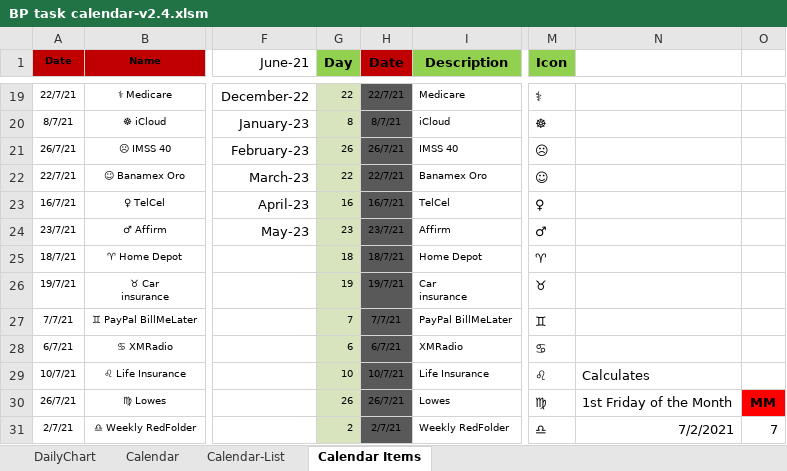
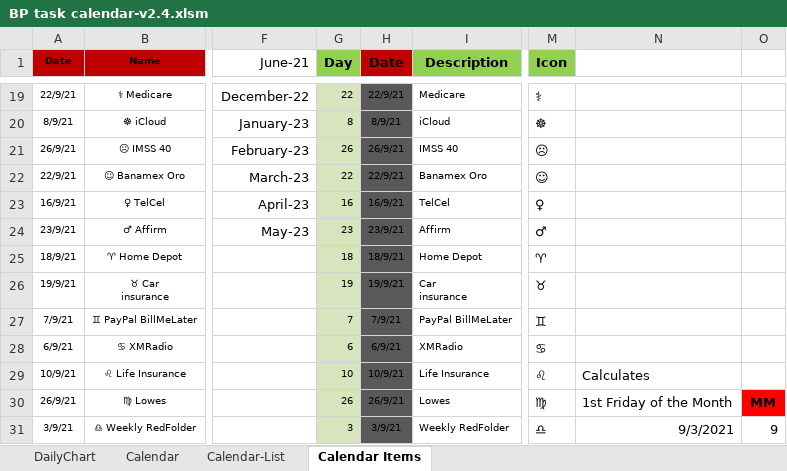
Before and after one commit to elzopi/Elzopi, an Excel workbook: BP task calendar-v2.4.xlsm, sheet Calendar Items, drawn as a sheet; only a part is shown, gaps mark what is left out; values as stored, in another font and other column widths than the file's, no borders; charts and pictures and table styles not drawn; the diff covers the shown part only; the diff names each change by its address in the sheet, - before the commit and + after, or states it on an @@ line.

Commit message:
Update to highlight Today on both views
Included additional conditional formatting to highlight Today on Calendar and list views.

```diff
--- a/BP task calendar-v2.4.xlsm (sheet Calendar Items)
+++ b/BP task calendar-v2.4.xlsm (sheet Calendar Items)
-A19 (Date): 22/7/21
+A19 (Date): 22/9/21
-H19 (Date): 22/7/21
+H19 (Date): 22/9/21
-A20 (Date): 8/7/21
+A20 (Date): 8/9/21
-H20 (Date): 8/7/21
+H20 (Date): 8/9/21
-A21 (Date): 26/7/21
+A21 (Date): 26/9/21
-H21 (Date): 26/7/21
+H21 (Date): 26/9/21
-A22 (Date): 22/7/21
+A22 (Date): 22/9/21
-H22 (Date): 22/7/21
+H22 (Date): 22/9/21
-A23 (Date): 16/7/21
+A23 (Date): 16/9/21
-H23 (Date): 16/7/21
+H23 (Date): 16/9/21
-A24 (Date): 23/7/21
+A24 (Date): 23/9/21
-H24 (Date): 23/7/21
+H24 (Date): 23/9/21
-A25 (Date): 18/7/21
+A25 (Date): 18/9/21
-H25 (Date): 18/7/21
+H25 (Date): 18/9/21
-A26 (Date): 19/7/21
+A26 (Date): 19/9/21
-H26 (Date): 19/7/21
+H26 (Date): 19/9/21
-A27 (Date): 7/7/21
+A27 (Date): 7/9/21
-H27 (Date): 7/7/21
+H27 (Date): 7/9/21
-A28 (Date): 6/7/21
+A28 (Date): 6/9/21
-H28 (Date): 6/7/21
+H28 (Date): 6/9/21
-A29 (Date): 10/7/21
+A29 (Date): 10/9/21
-H29 (Date): 10/7/21
+H29 (Date): 10/9/21
-A30 (Date): 26/7/21
+A30 (Date): 26/9/21
-H30 (Date): 26/7/21
+H30 (Date): 26/9/21
-A31 (Date): 2/7/21
+A31 (Date): 3/9/21
-G31 (Day): 2
+G31 (Day): 3
-H31 (Date): 2/7/21
+H31 (Date): 3/9/21
-N31: 7/2/2021
+N31: 9/3/2021
-O31: 7
+O31: 9
```
Also changed, not shown: 60 edited cells elsewhere in this sheet, sheet Calendar, sheet Calendar-List, formulas that keep their value.
